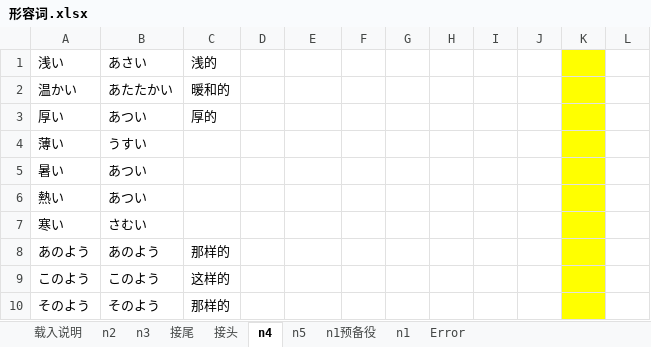
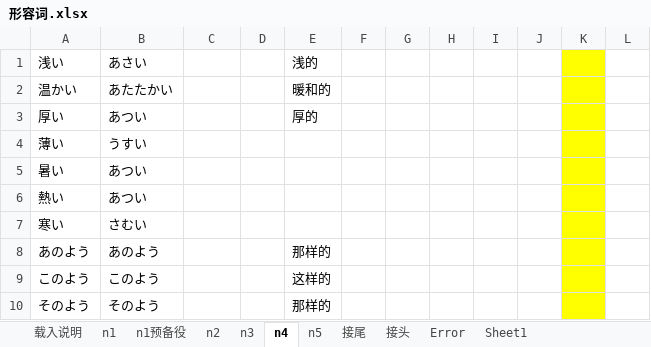
Before and after one commit to DKHeZhiBin/mall-sale, an Excel workbook: 形容词.xlsx, sheet n4, drawn as a sheet; only a part is shown; values as stored, in another font and other column widths than the file's, no borders; conditional formats not drawn; the diff covers the shown part only; the diff names each change by its address in the sheet, - before the commit and + after, or states it on an @@ line.

```diff
--- a/形容词.xlsx (sheet n4)
+++ b/形容词.xlsx (sheet n4)
+sheet tab: Sheet1
@@ sheet tab order changed: 载入说明 | n1 | n1预备役 | n2 | n3 | n4 | n5 | 接尾 | 接头 | Error | Sheet1 @@
-C1: 浅的
+C1: (empty)
-E1: (empty)
+E1: 浅的
-C2: 暖和的
+C2: (empty)
-E2: (empty)
+E2: 暖和的
-C3: 厚的
+C3: (empty)
-E3: (empty)
+E3: 厚的
-C8: 那样的
+C8: (empty)
-E8: (empty)
+E8: 那样的
-C9: 这样的
+C9: (empty)
-E9: (empty)
+E9: 这样的
-C10: 那样的
+C10: (empty)
-E10: (empty)
+E10: 那样的
```
Also changed, not shown: 3 removed rows and 12 edited cells elsewhere in this sheet, sheet n1, sheet n1预备役, sheet n2, sheet n3.
